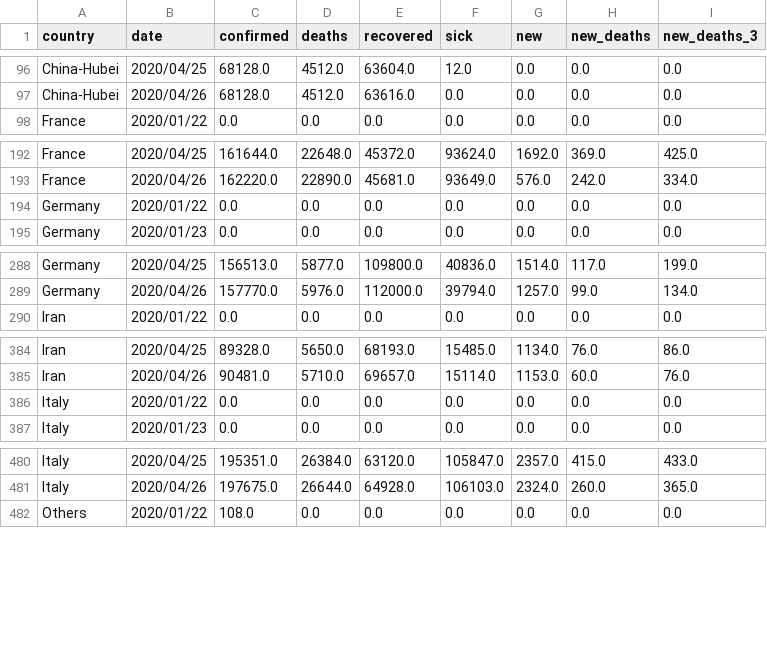
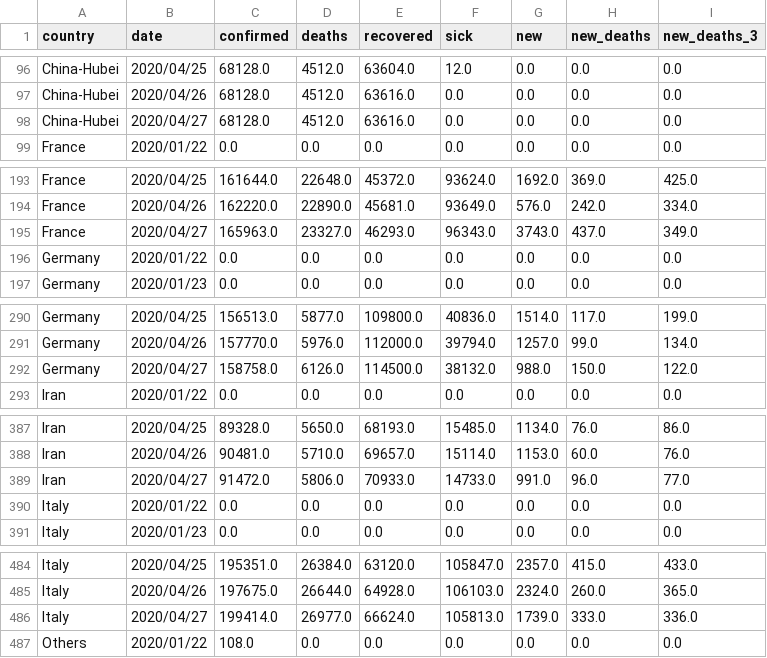
Before and after one commit to Cohhort/Covid19, a CSV file: public/data/brutes.csv, drawn as a sheet; only a part is shown, gaps mark what is left out; the diff covers the shown part only; the diff names each change by its address in the sheet, - before the commit and + after, or states it on an @@ line.

```diff
--- a/public/data/brutes.csv
+++ b/public/data/brutes.csv
+row 98: China-Hubei | 2020/04/27 | 68128.0 | 4512.0 | 63616.0 | 0.0 | 0.0 | 0.0 | 0.0
+row 195: France | 2020/04/27 | 165963.0 | 23327.0 | 46293.0 | 96343.0 | 3743.0 | 437.0 | 349.0
+row 292: Germany | 2020/04/27 | 158758.0 | 6126.0 | 114500.0 | 38132.0 | 988.0 | 150.0 | 122.0
+row 389: Iran | 2020/04/27 | 91472.0 | 5806.0 | 70933.0 | 14733.0 | 991.0 | 96.0 | 77.0
+row 486: Italy | 2020/04/27 | 199414.0 | 26977.0 | 66624.0 | 105813.0 | 1739.0 | 333.0 | 336.0
```
Also changed, not shown: 6 added rows elsewhere in this file, public/data/mains_enrichis.csv, 2 other files.
